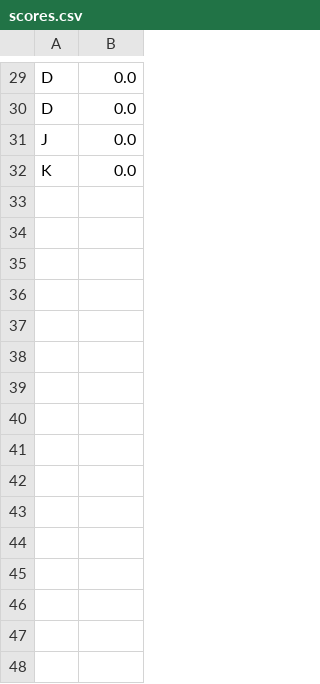
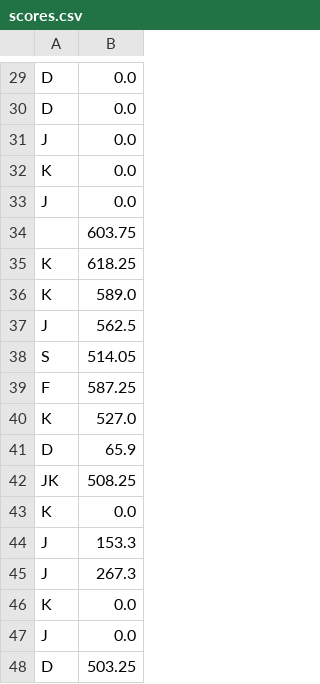
Before and after one commit to Realify2005/ShadowTaxi, a CSV file: res/scores.csv, drawn as a sheet; only a part is shown, gaps mark what is left out; the diff names each change by its address in the sheet, - before the commit and + after, or states it on an @@ line.

```diff
--- a/res/scores.csv
+++ b/res/scores.csv
+row 33: J | 0.0
+row 34:  | 603.75
+row 35: K | 618.25
+row 36: K | 589.0
+row 37: J | 562.5
+row 38: S | 514.05
+row 39: F | 587.25
+row 40: K | 527.0
+row 41: D | 65.9
+row 42: JK | 508.25
+row 43: K | 0.0
+row 44: J | 153.3
+row 45: J | 267.3
+row 46: K | 0.0
+row 47: J | 0.0
+row 48: D | 503.25
```
Also changed, not shown: 56 other files.
